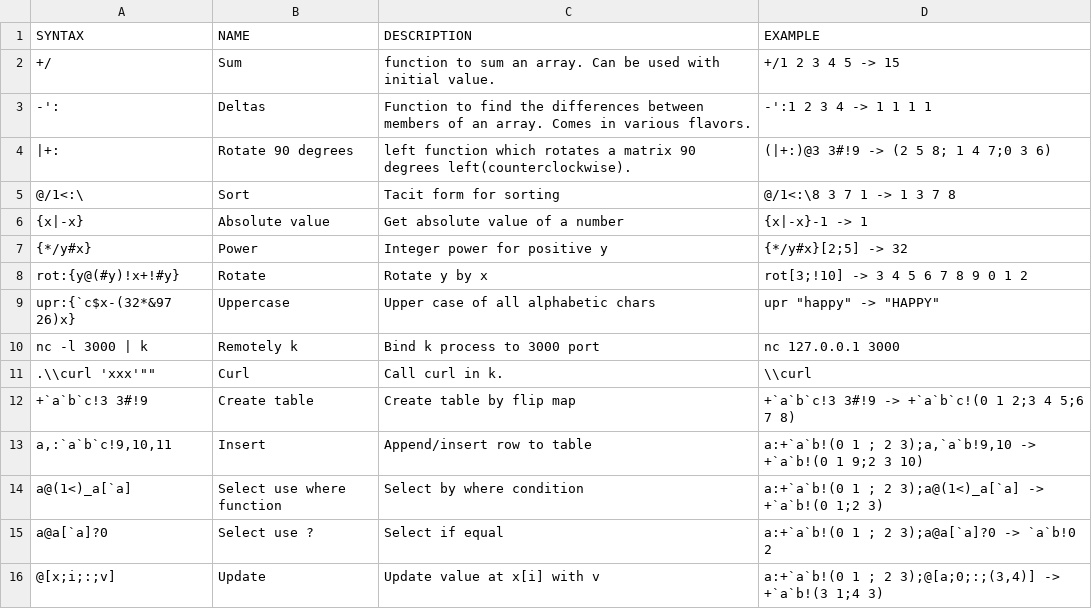
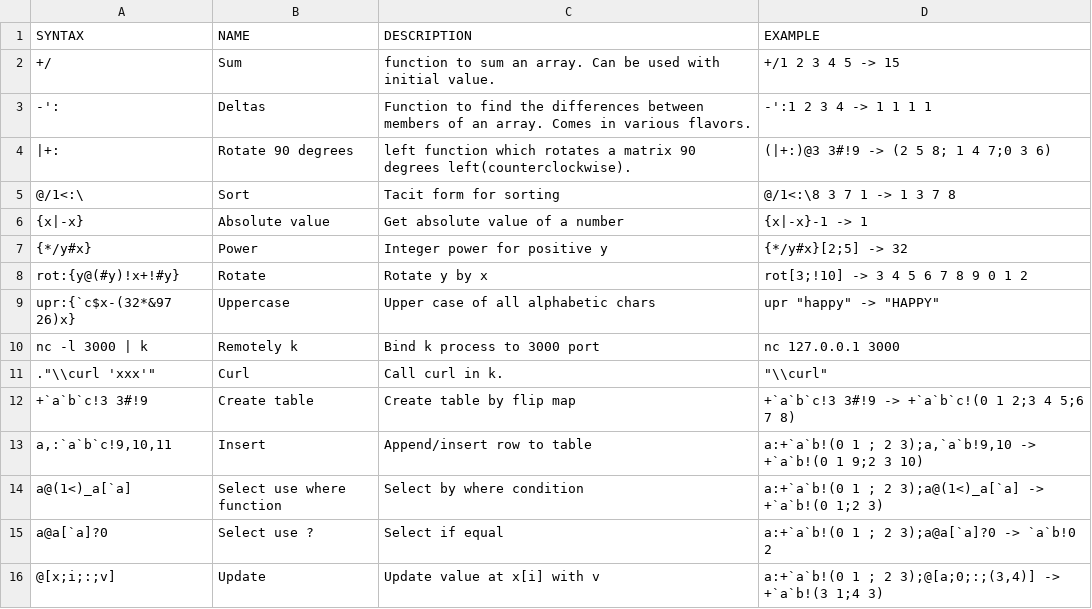
Before and after one commit to secwang/ngnkcart, a TSV file: table.tsv, drawn as a sheet.

Commit message:
Update table.tsv

```diff
--- a/table.tsv
+++ b/table.tsv
@@ -10,3 +10,3 @@ rot:{y@(#y)!x+!#y}	Rotate	Rotate y by x 	rot[3;!10] -> 3 4 5 6 7 8 9 0 1 2
 nc -l 3000 | k	Remotely k 	Bind k process to 3000 port	nc 127.0.0.1 3000
-"."\\curl 'xxx'""	Curl	Call curl in k.	"\\curl"
+".""\\curl 'xxx'"""	Curl	Call curl in k.	"""\\curl"""
 +`a`b`c!3 3#!9	Create table	Create table by flip map	+`a`b`c!3 3#!9 -> +`a`b`c!(0 1 2;3 4 5;6 7 8)
```
